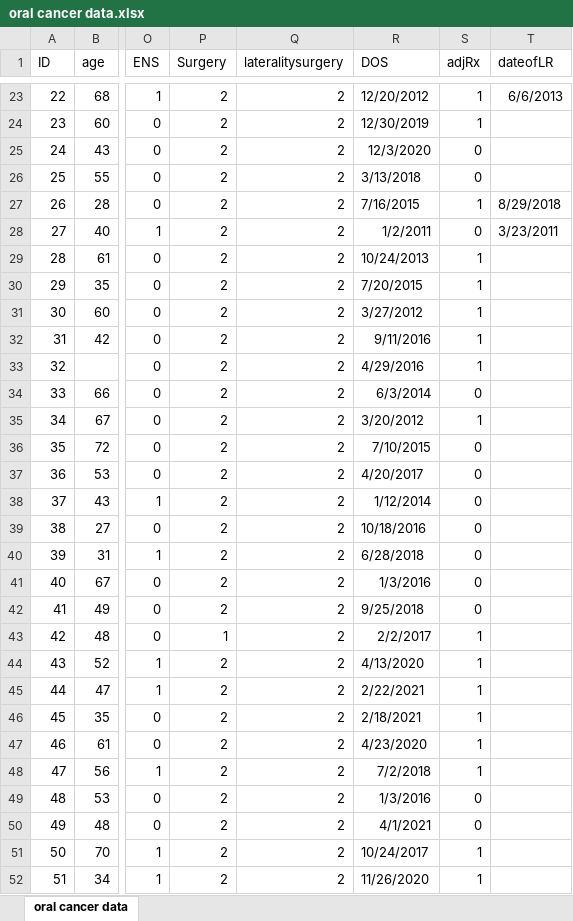
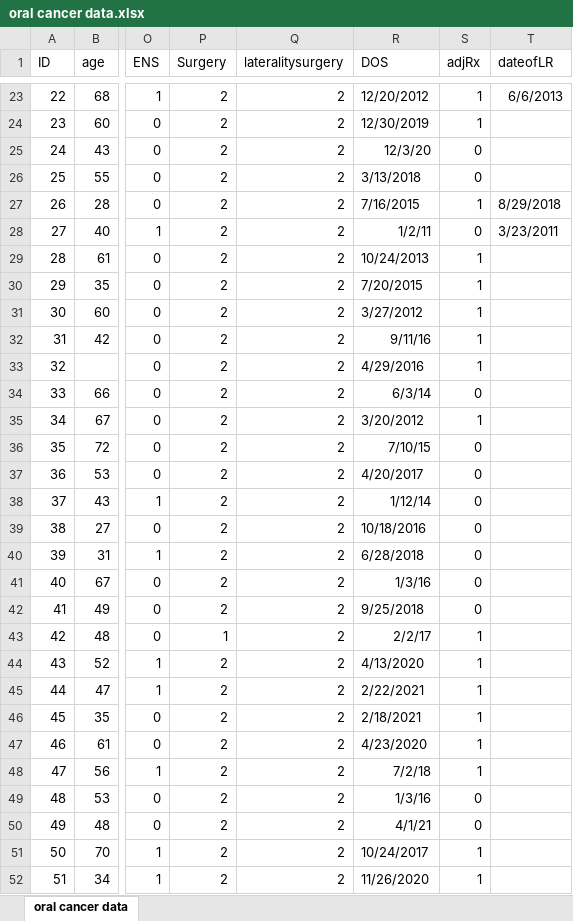
Before and after one commit to NishithP2004/tsa_oral_cancer_data_extraction, an Excel workbook: dataset/oral cancer data.xlsx, sheet oral cancer data, drawn as a sheet; only a part is shown, gaps mark what is left out; values as stored, in another font and other column widths than the file's, no borders; the diff covers the shown part only; the diff names each change by its address in the sheet, - before the commit and + after, or states it on an @@ line.

```diff
--- a/dataset/oral cancer data.xlsx (sheet oral cancer data)
+++ b/dataset/oral cancer data.xlsx (sheet oral cancer data)
-R25 (DOS): 12/3/2020
+R25 (DOS): 12/3/20
-R28 (DOS): 1/2/2011
+R28 (DOS): 1/2/11
-R32 (DOS): 9/11/2016
+R32 (DOS): 9/11/16
-R34 (DOS): 6/3/2014
+R34 (DOS): 6/3/14
-R36 (DOS): 7/10/2015
+R36 (DOS): 7/10/15
-R38 (DOS): 1/12/2014
+R38 (DOS): 1/12/14
-R41 (DOS): 1/3/2016
+R41 (DOS): 1/3/16
-R43 (DOS): 2/2/2017
+R43 (DOS): 2/2/17
-R48 (DOS): 7/2/2018
+R48 (DOS): 7/2/18
-R49 (DOS): 1/3/2016
+R49 (DOS): 1/3/16
-R50 (DOS): 4/1/2021
+R50 (DOS): 4/1/21
```
Also changed, not shown: 23 edited cells elsewhere in this sheet, 30 other files.
